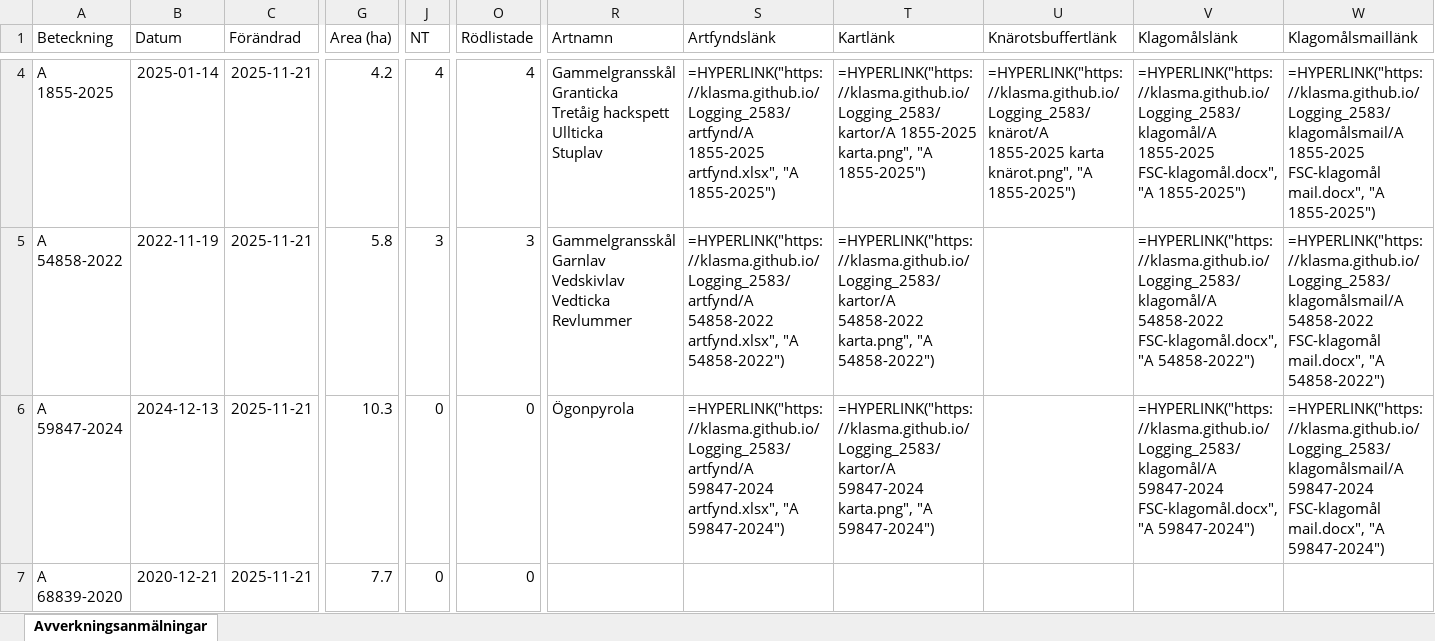
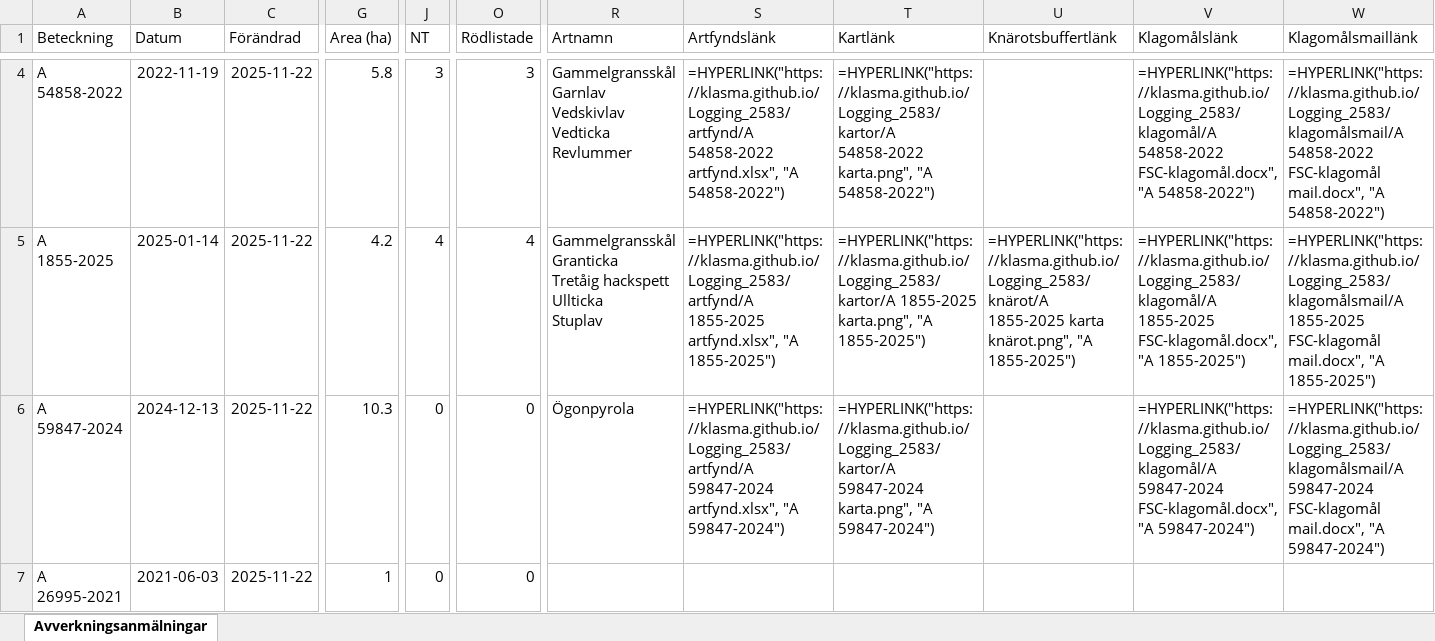
Before and after one commit to klasma/Logging_2583, an Excel workbook: Översikt HAPARANDA.xlsx, sheet Avverkningsanmälningar, drawn as a sheet; only a part is shown, gaps mark what is left out; values as stored, in another font and other column widths than the file's, no borders; formulas without a stored value are shown as written; ↵ is a line break in a cell; the diff covers the shown part only; the diff names each change by its address in the sheet, - before the commit and + after, or states it on an @@ line.

```diff
--- a/Översikt HAPARANDA.xlsx (sheet Avverkningsanmälningar)
+++ b/Översikt HAPARANDA.xlsx (sheet Avverkningsanmälningar)
-A4 (Beteckning): A 1855-2025
+A4 (Beteckning): A 54858-2022
-B4 (Datum): 2025-01-14
+B4 (Datum): 2022-11-19
-C4:C7 (Förändrad): 2025-11-21
+C4:C7 (Förändrad): 2025-11-22
-G4 (Area (ha)): 4.2
+G4 (Area (ha)): 5.8
-J4 (NT): 4
+J4 (NT): 3
-O4 (Rödlistade): 4
+O4 (Rödlistade): 3
-R4 (Artnamn): Gammelgransskål ↵ Granticka ↵ Tretåig hackspett ↵ Ullticka ↵ Stuplav
+R4 (Artnamn): Gammelgransskål ↵ Garnlav ↵ Vedskivlav ↵ Vedticka ↵ Revlummer
-S4 (Artfyndslänk): =HYPERLINK("https://klasma.github.io/Logging_2583/artfynd/A 1855-2025 artfynd.xlsx", "A 1855-2025")
+S4 (Artfyndslänk): =HYPERLINK("https://klasma.github.io/Logging_2583/artfynd/A 54858-2022 artfynd.xlsx", "A 54858-2022")
-T4 (Kartlänk): =HYPERLINK("https://klasma.github.io/Logging_2583/kartor/A 1855-2025 karta.png", "A 1855-2025")
+T4 (Kartlänk): =HYPERLINK("https://klasma.github.io/Logging_2583/kartor/A 54858-2022 karta.png", "A 54858-2022")
-U4 (Knärotsbuffertlänk): =HYPERLINK("https://klasma.github.io/Logging_2583/knärot/A 1855-2025 karta knärot.png", "A 1855-2025")
+U4 (Knärotsbuffertlänk): (empty)
-V4 (Klagomålslänk): =HYPERLINK("https://klasma.github.io/Logging_2583/klagomål/A 1855-2025 FSC-klagomål.docx", "A 1855-2025")
+V4 (Klagomålslänk): =HYPERLINK("https://klasma.github.io/Logging_2583/klagomål/A 54858-2022 FSC-klagomål.docx", "A 54858-2022")
-W4 (Klagomålsmaillänk): =HYPERLINK("https://klasma.github.io/Logging_2583/klagomålsmail/A 1855-2025 FSC-klagomål mail.docx", "A 1855-2025")
+W4 (Klagomålsmaillänk): =HYPERLINK("https://klasma.github.io/Logging_2583/klagomålsmail/A 54858-2022 FSC-klagomål mail.docx", "A 54858-2022")
-A5 (Beteckning): A 54858-2022
+A5 (Beteckning): A 1855-2025
-B5 (Datum): 2022-11-19
+B5 (Datum): 2025-01-14
-G5 (Area (ha)): 5.8
+G5 (Area (ha)): 4.2
-J5 (NT): 3
+J5 (NT): 4
-O5 (Rödlistade): 3
+O5 (Rödlistade): 4
-R5 (Artnamn): Gammelgransskål ↵ Garnlav ↵ Vedskivlav ↵ Vedticka ↵ Revlummer
+R5 (Artnamn): Gammelgransskål ↵ Granticka ↵ Tretåig hackspett ↵ Ullticka ↵ Stuplav
-S5 (Artfyndslänk): =HYPERLINK("https://klasma.github.io/Logging_2583/artfynd/A 54858-2022 artfynd.xlsx", "A 54858-2022")
+S5 (Artfyndslänk): =HYPERLINK("https://klasma.github.io/Logging_2583/artfynd/A 1855-2025 artfynd.xlsx", "A 1855-2025")
-T5 (Kartlänk): =HYPERLINK("https://klasma.github.io/Logging_2583/kartor/A 54858-2022 karta.png", "A 54858-2022")
+T5 (Kartlänk): =HYPERLINK("https://klasma.github.io/Logging_2583/kartor/A 1855-2025 karta.png", "A 1855-2025")
-U5 (Knärotsbuffertlänk): (empty)
+U5 (Knärotsbuffertlänk): =HYPERLINK("https://klasma.github.io/Logging_2583/knärot/A 1855-2025 karta knärot.png", "A 1855-2025")
-V5 (Klagomålslänk): =HYPERLINK("https://klasma.github.io/Logging_2583/klagomål/A 54858-2022 FSC-klagomål.docx", "A 54858-2022")
+V5 (Klagomålslänk): =HYPERLINK("https://klasma.github.io/Logging_2583/klagomål/A 1855-2025 FSC-klagomål.docx", "A 1855-2025")
-W5 (Klagomålsmaillänk): =HYPERLINK("https://klasma.github.io/Logging_2583/klagomålsmail/A 54858-2022 FSC-klagomål mail.docx", "A 54858-2022")
+W5 (Klagomålsmaillänk): =HYPERLINK("https://klasma.github.io/Logging_2583/klagomålsmail/A 1855-2025 FSC-klagomål mail.docx", "A 1855-2025")
-A7 (Beteckning): A 68839-2020
+A7 (Beteckning): A 26995-2021
-B7 (Datum): 2020-12-21
+B7 (Datum): 2021-06-03
-G7 (Area (ha)): 7.7
+G7 (Area (ha)): 1
```
Also changed, not shown: 684 edited cells elsewhere in this sheet, artfynd/A 1855-2025 artfynd.xlsx, artfynd/A 31667-2021 artfynd.xlsx, 25 other files.
